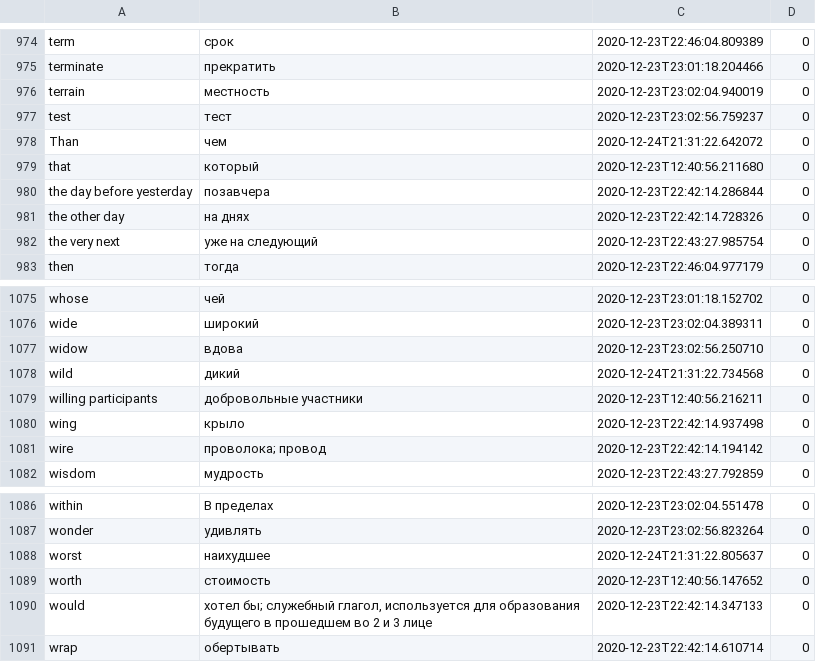
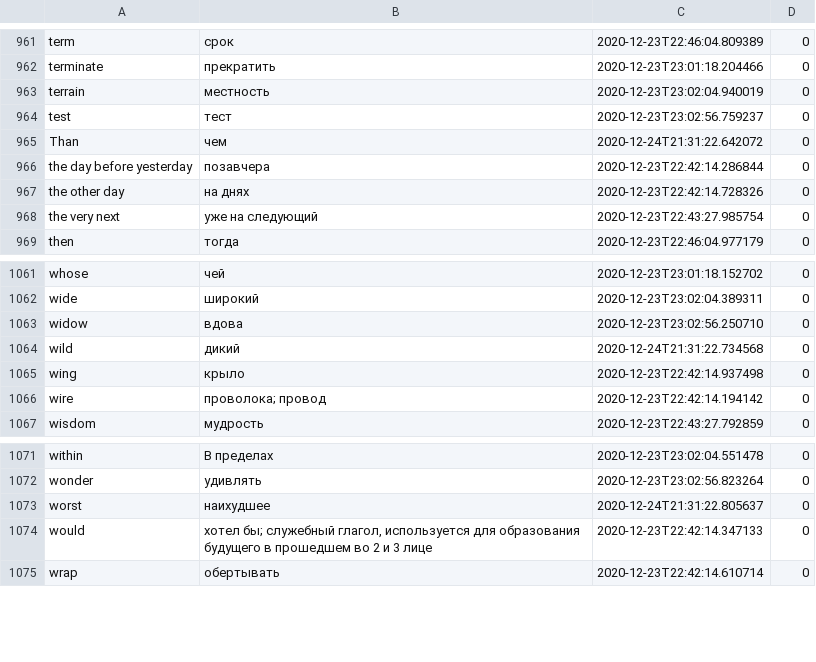
Before and after one commit to Doktrjegih/vocabulary, a CSV file: test.csv, drawn as a sheet; only a part is shown, gaps mark what is left out; removed rows and columns are numbered as before the commit, all else as after; the diff covers the shown part only; the diff names each change by its address in the sheet, - before the commit and + after, or states it on an @@ line.

```diff
--- a/test.csv
+++ b/test.csv
-row 979: that | который | 2020-12-23T12:40:56.211680 | 0
-row 1079: willing participants | добровольные участники | 2020-12-23T12:40:56.216211 | 0
-row 1089: worth | стоимость | 2020-12-23T12:40:56.147652 | 0
```
Also changed, not shown: 16 added rows and 13 removed rows elsewhere in this file, 1 other file.
